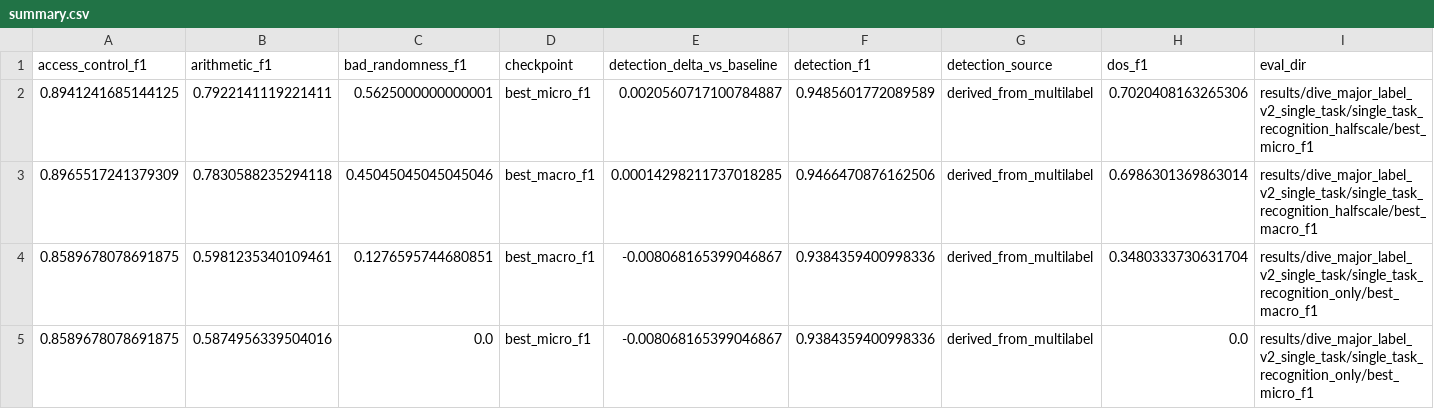
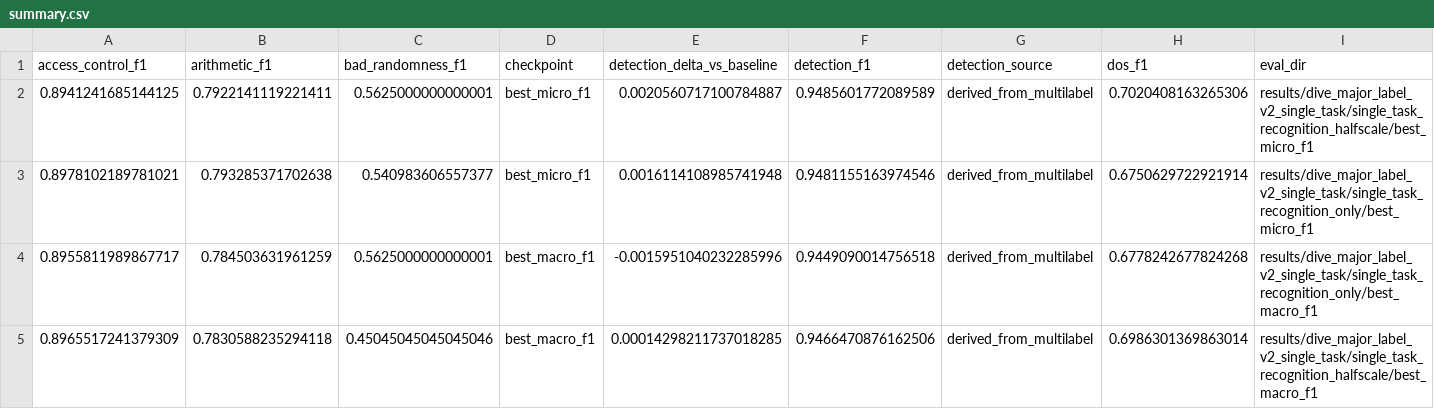
Before and after one commit to obnothing/effect-flow-SCV, a CSV file: results/dive_major_label_v2_single_task/summary.csv, drawn as a sheet; only a part is shown; removed rows and columns are numbered as before the commit, all else as after; rows hold the shown columns only; the diff names each change by its address in the sheet, - before the commit and + after, or states it on an @@ line.

Commit message:
Update DIVE major-label single-task recognition-only results

```diff
--- a/results/dive_major_label_v2_single_task/summary.csv
+++ b/results/dive_major_label_v2_single_task/summary.csv
+row 3: 0.8978102189781021 | 0.793285371702638 | 0.540983606557377 | best_micro_f1 | 0.0016114108985741948 | 0.9481155163974546 | derived_from_multilabel | 0.6750629722921914 | results/dive_major_label_v2_single_task/single_task_recognition_only/best_micro_f1
+row 4: 0.8955811989867717 | 0.784503631961259 | 0.5625000000000001 | best_macro_f1 | -0.0015951040232285996 | 0.9449090014756518 | derived_from_multilabel | 0.6778242677824268 | results/dive_major_label_v2_single_task/single_task_recognition_only/best_macro_f1
-row 4: 0.8589678078691875 | 0.5981235340109461 | 0.1276595744680851 | best_macro_f1 | -0.008068165399046867 | 0.9384359400998336 | derived_from_multilabel | 0.3480333730631704 | results/dive_major_label_v2_single_task/single_task_recognition_only/best_macro_f1
-row 5: 0.8589678078691875 | 0.5874956339504016 | 0.0 | best_micro_f1 | -0.008068165399046867 | 0.9384359400998336 | derived_from_multilabel | 0.0 | results/dive_major_label_v2_single_task/single_task_recognition_only/best_micro_f1
```
Also changed, not shown: results/dive_major_label_v2_single_task/single_task_recognition_only/best_macro_f1/threshold_curve_data.csv, results/dive_major_label_v2_single_task/single_task_recognition_only/best_micro_f1/threshold_curve_data.csv, 22 other files.
